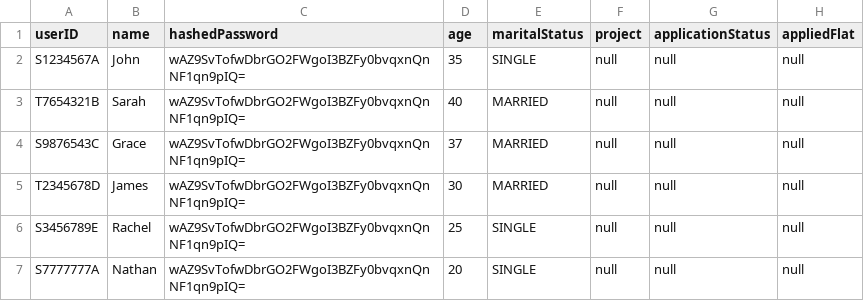
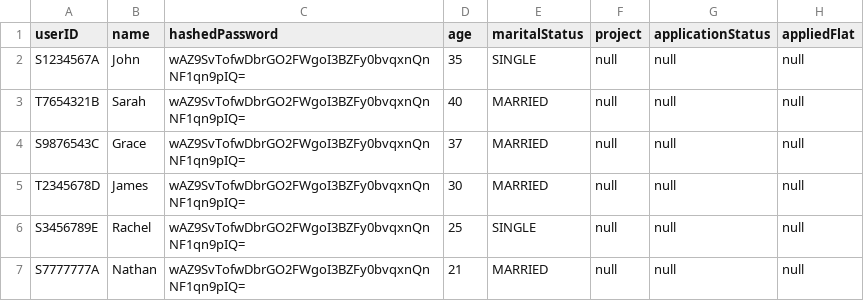
Before and after one commit to Saltykub/BTO-OOP, a CSV file: data_csv/ApplicantList.csv, drawn as a sheet.

Commit message:
edit applicant page

```diff
--- a/data_csv/ApplicantList.csv
+++ b/data_csv/ApplicantList.csv
@@ -6,2 +6,2 @@ T2345678D,James,wAZ9SvTofwDbrGO2FWgoI3BZFy0bvqxnQnNF1qn9pIQ=,30,MARRIED,null,nul
 S3456789E,Rachel,wAZ9SvTofwDbrGO2FWgoI3BZFy0bvqxnQnNF1qn9pIQ=,25,SINGLE,null,null,null
-S7777777A,Nathan,wAZ9SvTofwDbrGO2FWgoI3BZFy0bvqxnQnNF1qn9pIQ=,20,SINGLE,null,null,null
+S7777777A,Nathan,wAZ9SvTofwDbrGO2FWgoI3BZFy0bvqxnQnNF1qn9pIQ=,21,MARRIED,null,null,null
```
Also changed, not shown: 6 other files.
